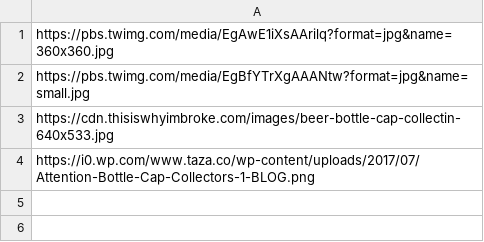
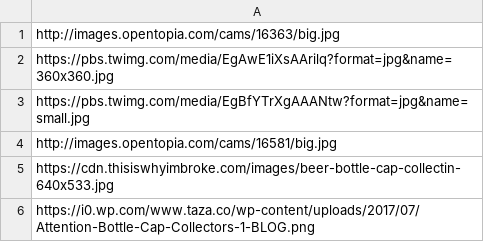
Before and after one commit to StoryAuthor/BottleCaps, a CSV file: trafficCameras.csv, drawn as a sheet; the diff names each change by its address in the sheet, - before the commit and + after, or states it on an @@ line.

Commit message:
Update trafficCameras.csv

```diff
--- a/trafficCameras.csv
+++ b/trafficCameras.csv
+row 1: http://images.opentopia.com/cams/16363/big.jpg
+row 4: http://images.opentopia.com/cams/16581/big.jpg
```
